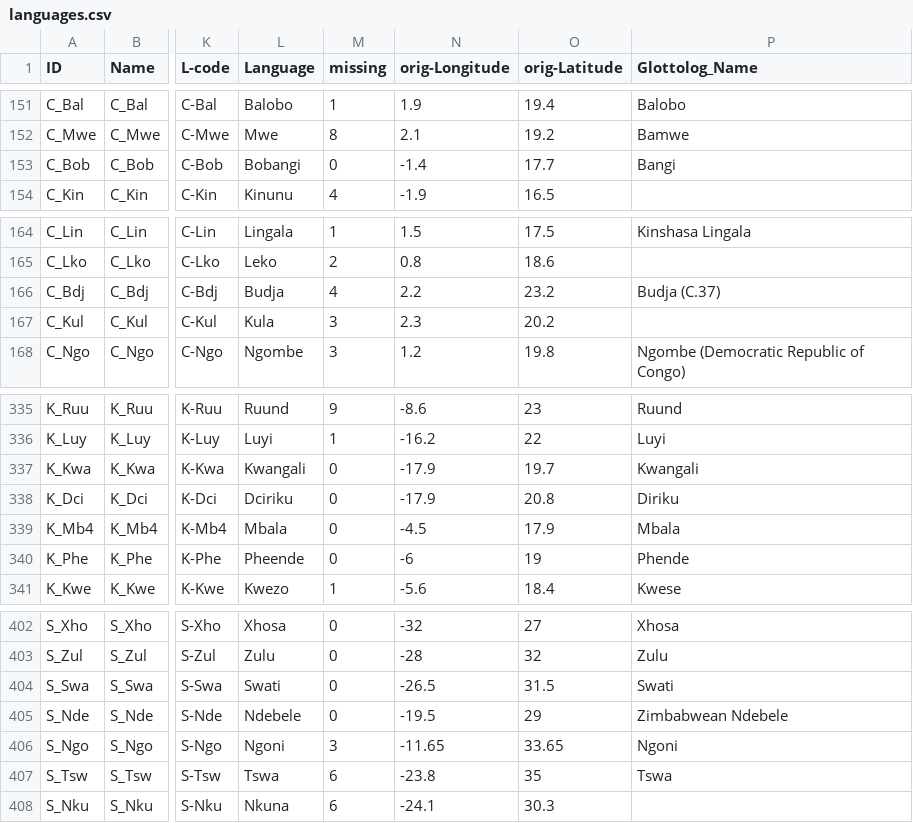
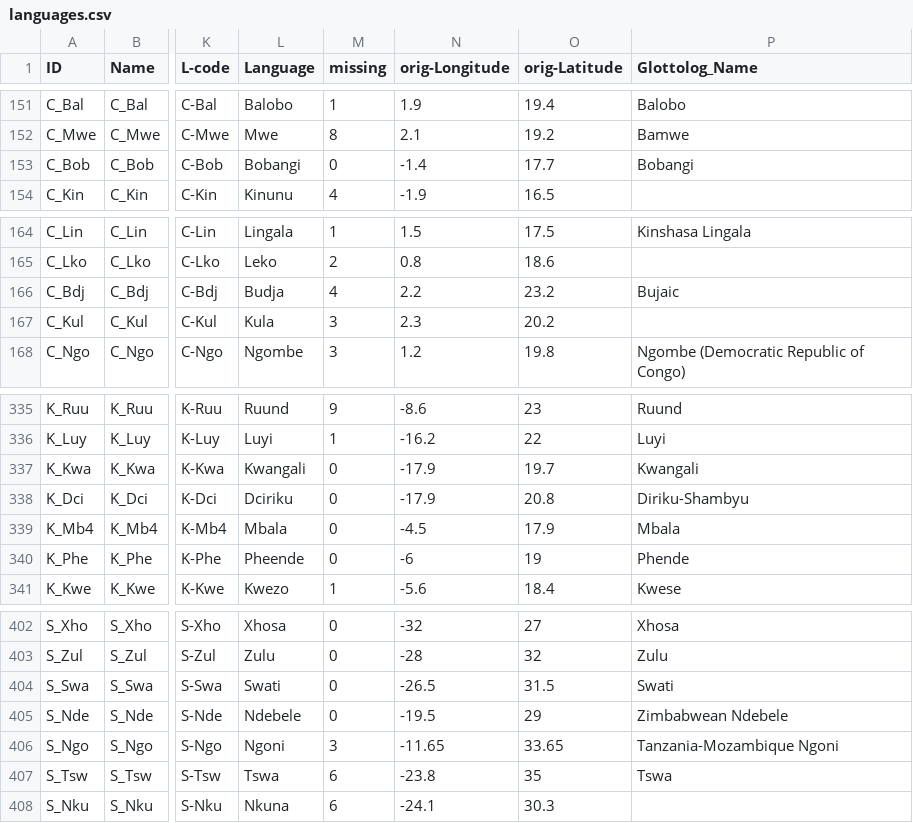
Before and after one commit to phlorest/defilippo_et_al2012, a CSV file: cldf/languages.csv, drawn as a sheet; only a part is shown, gaps mark what is left out; the diff covers the shown part only; the diff names each change by its address in the sheet, - before the commit and + after, or states it on an @@ line.

Commit message:
final phlorest phylogeny with Glottolog v4.4

```diff
--- a/cldf/languages.csv
+++ b/cldf/languages.csv
-P153 (Glottolog_Name): Bangi
+P153 (Glottolog_Name): Bobangi
-P166 (Glottolog_Name): Budja (C.37)
+P166 (Glottolog_Name): Bujaic
-P338 (Glottolog_Name): Diriku
+P338 (Glottolog_Name): Diriku-Shambyu
-P406 (Glottolog_Name): Ngoni
+P406 (Glottolog_Name): Tanzania-Mozambique Ngoni
```
Also changed, not shown: 37 edited cells elsewhere in this file, etc/taxa.csv, 3 other files.
